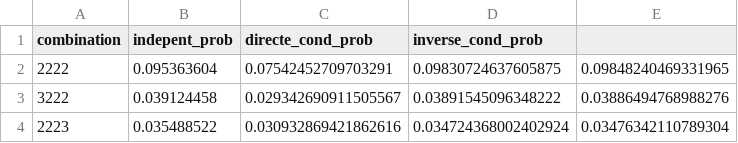
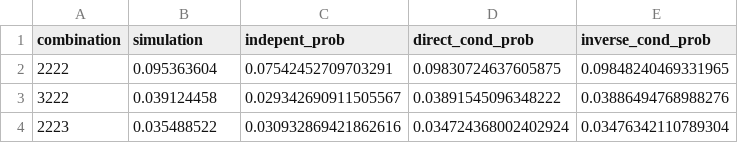
Before and after one commit to al-rodriguezm/nnr_probabilities, a CSV file: probabilities/combination_probabilities.csv, drawn as a sheet; only a part is shown.

```diff
--- a/probabilities/combination_probabilities.csv
+++ b/probabilities/combination_probabilities.csv
@@ -1,2 +1,2 @@
-combination,indepent_prob,directe_cond_prob,inverse_cond_prob
+combination,simulation,indepent_prob,direct_cond_prob,inverse_cond_prob
 2222,0.095363604,0.07542452709703291,0.09830724637605875,0.09848240469331965
```
Also changed, not shown: 18 other files.
